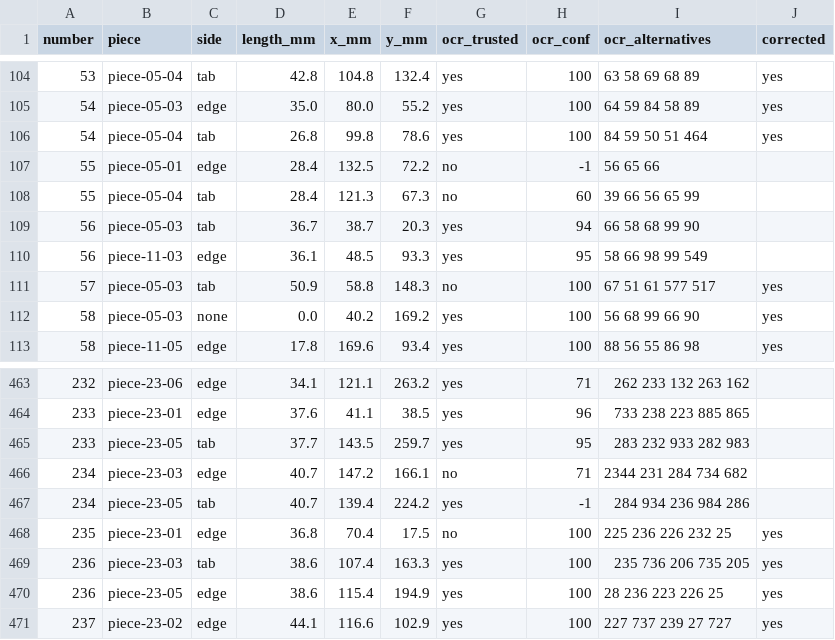
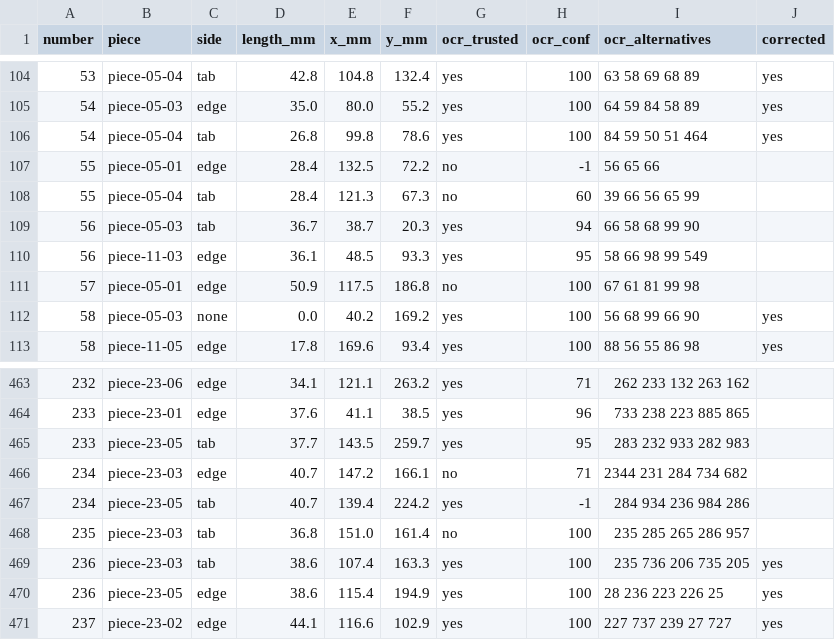
Before and after one commit to tungufoss/cricut-pdf-to-svg, a CSV file: data/bowser/bowser-edges.csv, drawn as a sheet; only a part is shown, gaps mark what is left out; the diff covers the shown part only; the diff names each change by its address in the sheet, - before the commit and + after, or states it on an @@ line.

```diff
--- a/data/bowser/bowser-edges.csv
+++ b/data/bowser/bowser-edges.csv
-B111 (piece): piece-05-03
+B111 (piece): piece-05-01
-C111 (side): tab
+C111 (side): edge
-E111 (x_mm): 58.8
+E111 (x_mm): 117.5
-F111 (y_mm): 148.3
+F111 (y_mm): 186.8
-I111 (ocr_alternatives): 67 51 61 577 517
+I111 (ocr_alternatives): 67 61 81 99 98
-J111 (corrected): yes
+J111 (corrected): (empty)
-B468 (piece): piece-23-01
+B468 (piece): piece-23-03
-C468 (side): edge
+C468 (side): tab
-E468 (x_mm): 70.4
+E468 (x_mm): 151.0
-F468 (y_mm): 17.5
+F468 (y_mm): 161.4
-I468 (ocr_alternatives): 225 236 226 232 25
+I468 (ocr_alternatives): 235 285 265 286 957
-J468 (corrected): yes
+J468 (corrected): (empty)
```
Also changed, not shown: 5 added rows, 5 removed rows and 56 edited cells elsewhere in this file, data/bowser/bowser-misreads.csv, 4 other files.
